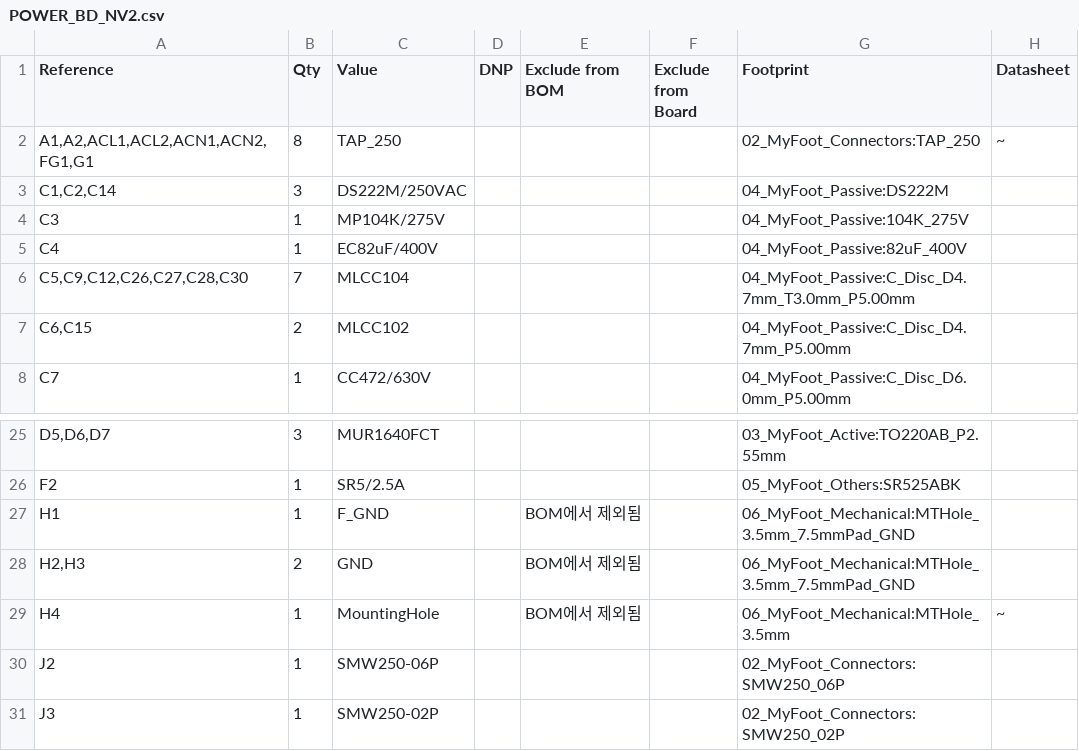
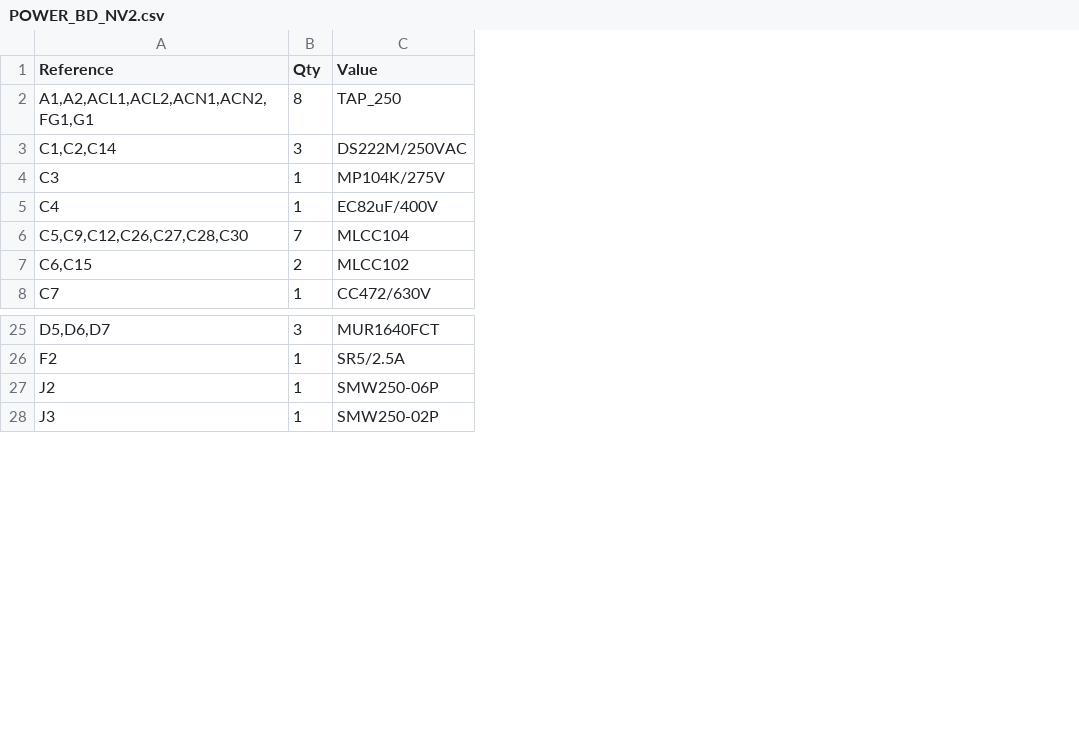
Before and after one commit to SungKeun-Kim/Embedded_Project, a CSV file: kicad/ELSONIC/POWER_BD_NV2/POWER_BD_NV2.csv, drawn as a sheet; only a part is shown, gaps mark what is left out; the diff names each change by its address in the sheet, - before the commit and + after, or states it on an @@ line.

```diff
--- a/kicad/ELSONIC/POWER_BD_NV2/POWER_BD_NV2.csv
+++ b/kicad/ELSONIC/POWER_BD_NV2/POWER_BD_NV2.csv
-column D (DNP), empty
-column E (Exclude from BOM), empty
-column F (Exclude from Board), empty
-column G (Footprint), rows 2-8: 02_MyFoot_Connectors:TAP_250 | 04_MyFoot_Passive:DS222M | 04_MyFoot_Passive:104K_275V | 04_MyFoot_Passive:82uF_400V | 04_MyFoot_Passive:C_Disc_D4.7mm_T3.0mm_P5.00mm | 04_MyFoot_Passive:C_Disc_D4.7mm_P5.00mm | 04_MyFoot_Passive:C_Disc_D6.0mm_P5.00mm; rows 25-26: 03_MyFoot_Active:TO220AB_P2.55mm | 05_MyFoot_Others:SR525ABK; rows 30-31: 02_MyFoot_Connectors:SMW250_06P | 02_MyFoot_Connectors:SMW250_02P
-column H (Datasheet), row 2: ~
-row 27: H1 | 1 | F_GND |  | BOM에서 제외됨 |  | 06_MyFoot_Mechanical:MTHole_3.5mm_7.5mmPad_GND
-row 28: H2,H3 | 2 | GND |  | BOM에서 제외됨 |  | 06_MyFoot_Mechanical:MTHole_3.5mm_7.5mmPad_GND
-row 29: H4 | 1 | MountingHole |  | BOM에서 제외됨 |  | 06_MyFoot_Mechanical:MTHole_3.5mm | ~
```
Also changed, not shown: 1 other file.
